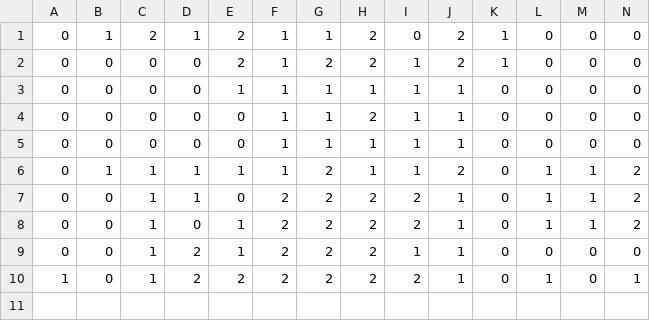
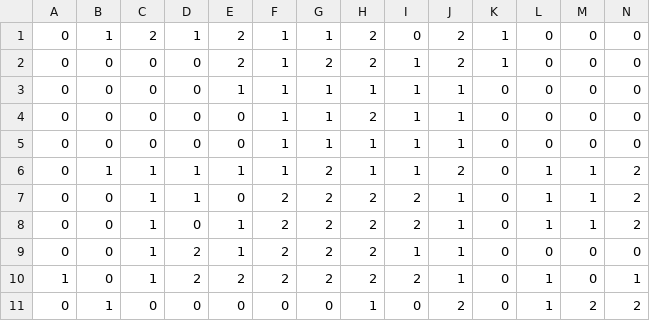
Before and after one commit to sonderius/itu-F1DELTATIME, a CSV file: data/2019/Setups/xxx.csv, drawn as a sheet; only a part is shown; rows hold the shown columns only; the diff names each change by its address in the sheet, - before the commit and + after, or states it on an @@ line.

```diff
--- a/data/2019/Setups/xxx.csv
+++ b/data/2019/Setups/xxx.csv
+row 11: 0 | 1 | 0 | 0 | 0 | 0 | 0 | 1 | 0 | 2 | 0 | 1 | 2 | 2
```
Also changed, not shown: 11 other files.
